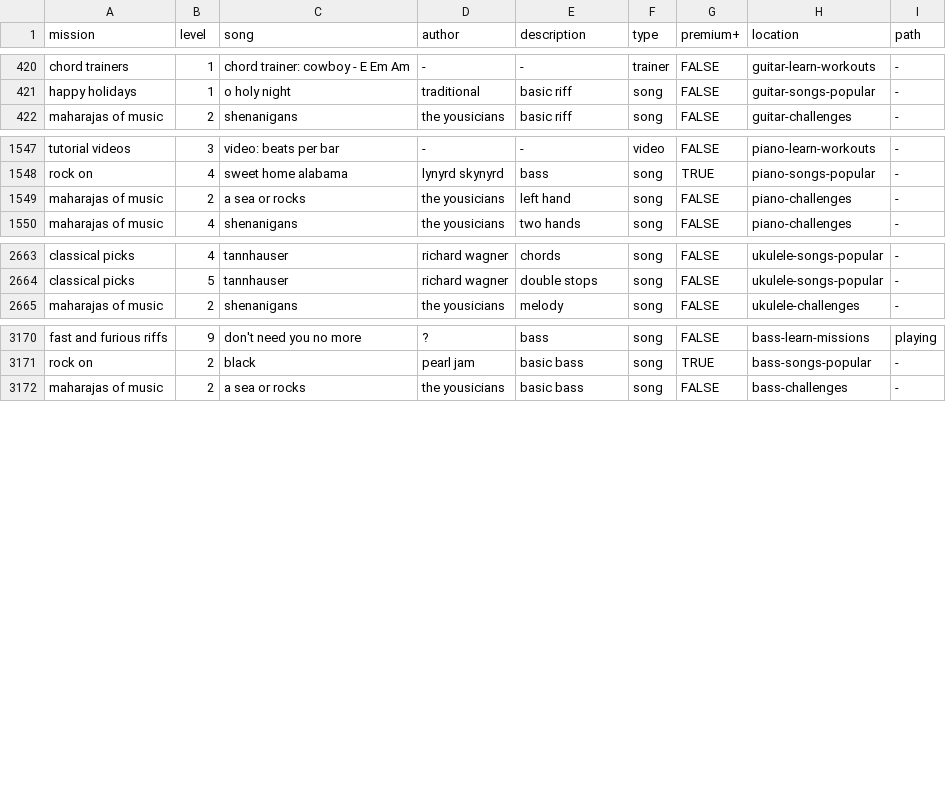
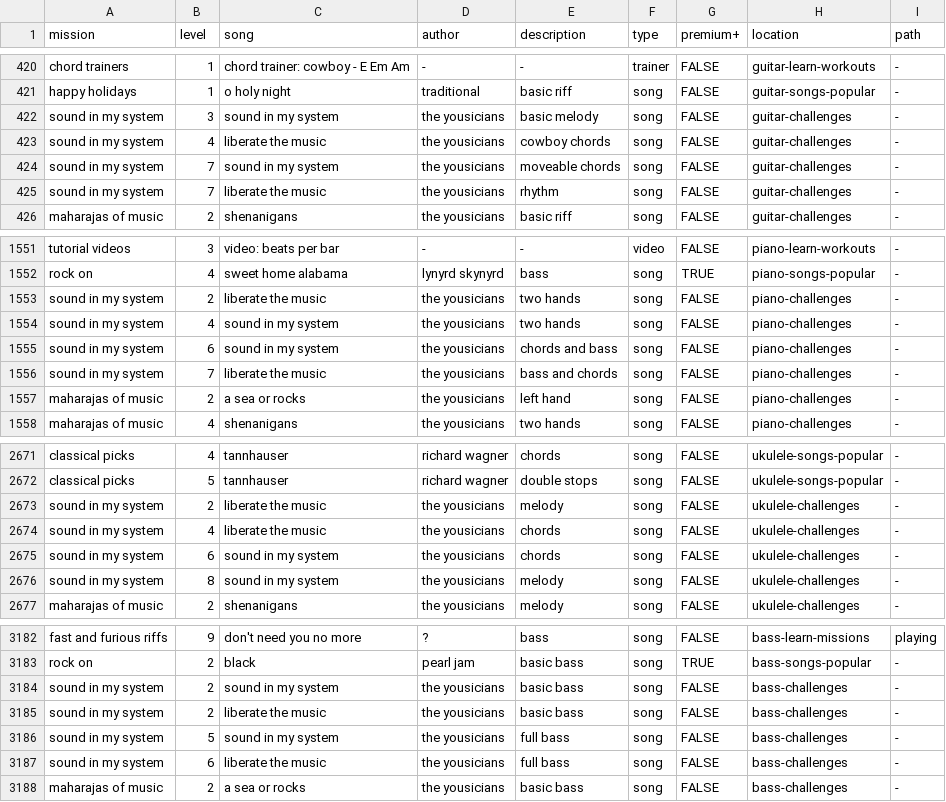
Before and after one commit to zeljkofilipin/yousician, a CSV file: yousician.csv, drawn as a sheet; only a part is shown, gaps mark what is left out; the diff names each change by its address in the sheet, - before the commit and + after, or states it on an @@ line.

Commit message:
2019-19 challenge

```diff
--- a/yousician.csv
+++ b/yousician.csv
+row 422: sound in my system | 3 | sound in my system | the yousicians | basic melody | song | FALSE | guitar-challenges | -
+row 423: sound in my system | 4 | liberate the music | the yousicians | cowboy chords | song | FALSE | guitar-challenges | -
+row 424: sound in my system | 7 | sound in my system | the yousicians | moveable chords | song | FALSE | guitar-challenges | -
+row 425: sound in my system | 7 | liberate the music | the yousicians | rhythm | song | FALSE | guitar-challenges | -
+row 1553: sound in my system | 2 | liberate the music | the yousicians | two hands | song | FALSE | piano-challenges | -
+row 1554: sound in my system | 4 | sound in my system | the yousicians | two hands | song | FALSE | piano-challenges | -
+row 1555: sound in my system | 6 | sound in my system | the yousicians | chords and bass | song | FALSE | piano-challenges | -
+row 1556: sound in my system | 7 | liberate the music | the yousicians | bass and chords | song | FALSE | piano-challenges | -
+row 2673: sound in my system | 2 | liberate the music | the yousicians | melody | song | FALSE | ukulele-challenges | -
+row 2674: sound in my system | 4 | liberate the music | the yousicians | chords | song | FALSE | ukulele-challenges | -
+row 2675: sound in my system | 6 | sound in my system | the yousicians | chords | song | FALSE | ukulele-challenges | -
+row 2676: sound in my system | 8 | sound in my system | the yousicians | melody | song | FALSE | ukulele-challenges | -
+row 3184: sound in my system | 2 | sound in my system | the yousicians | basic bass | song | FALSE | bass-challenges | -
+row 3185: sound in my system | 2 | liberate the music | the yousicians | basic bass | song | FALSE | bass-challenges | -
+row 3186: sound in my system | 5 | sound in my system | the yousicians | full bass | song | FALSE | bass-challenges | -
+row 3187: sound in my system | 6 | liberate the music | the yousicians | full bass | song | FALSE | bass-challenges | -
```
Also changed, not shown: challenges.csv, 1 other file.
